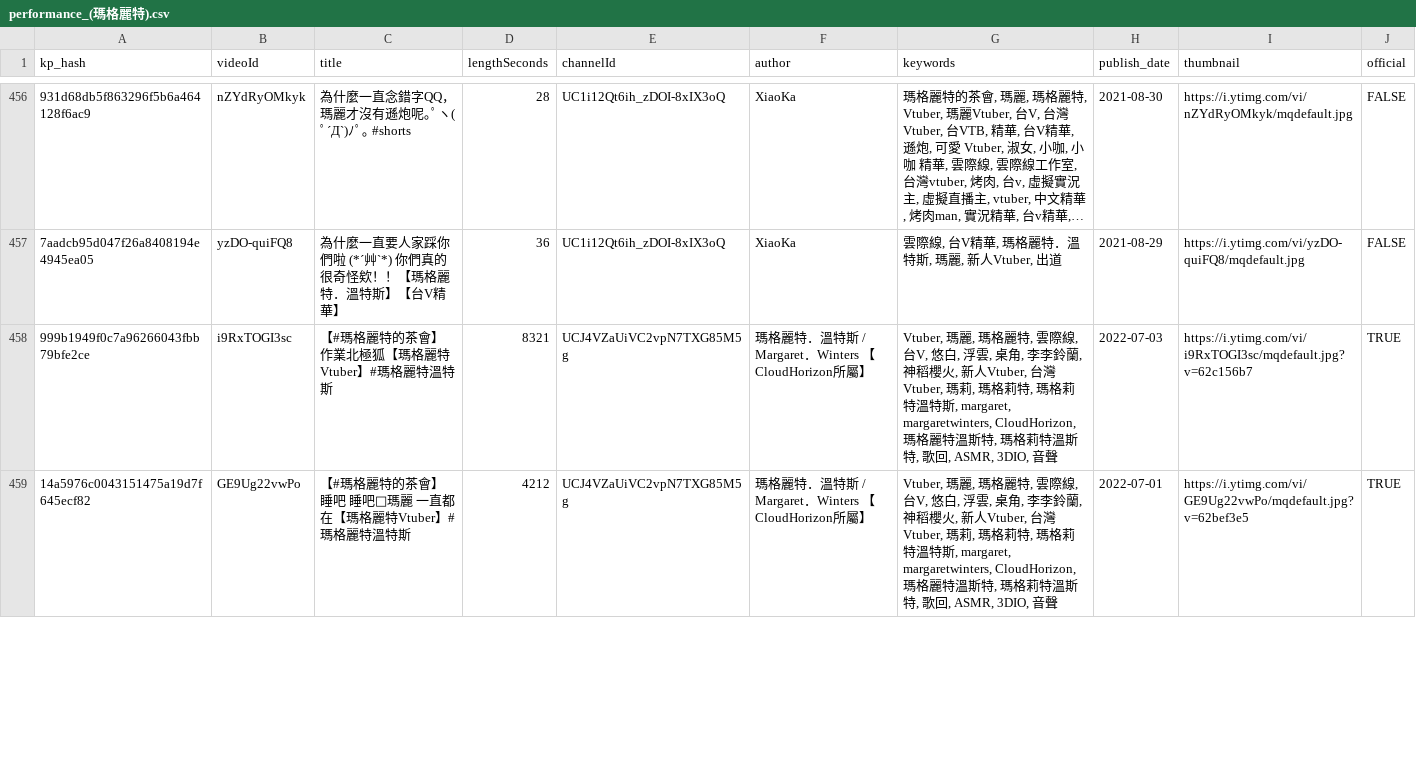
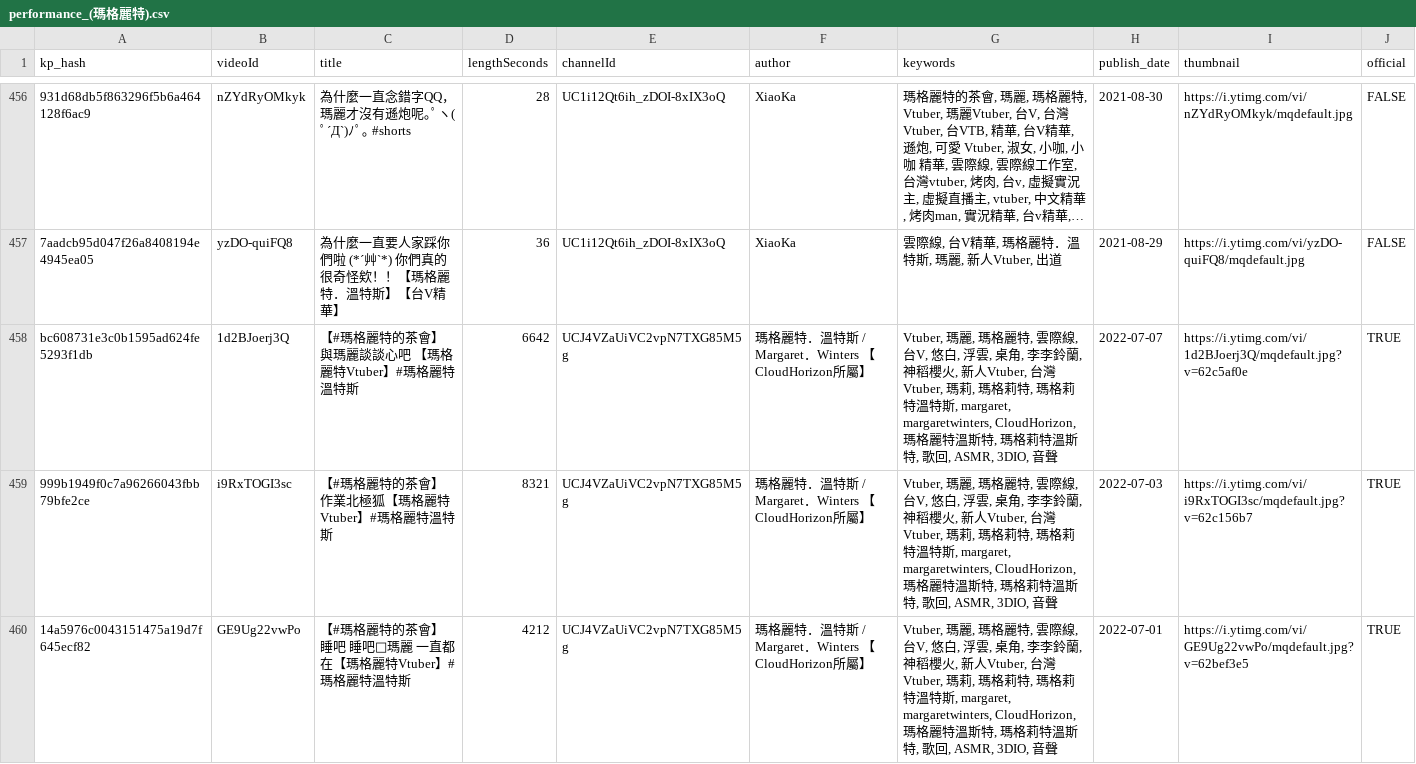
Before and after one commit to virtual-data-lab/Vtuber-performance-record, a CSV file: performance_(瑪格麗特).csv, drawn as a sheet; only a part is shown, gaps mark what is left out; long unchanged cells end in …; the diff covers the shown part only; the diff names each change by its address in the sheet, - before the commit and + after, or states it on an @@ line.

```diff
--- a/performance_(瑪格麗特).csv
+++ b/performance_(瑪格麗特).csv
+row 458: bc608731e3c0b1595ad624fe5293f1db | 1d2BJoerj3Q | 【#瑪格麗特的茶會】與瑪麗談談心吧 【瑪格麗特Vtuber】#瑪格麗特溫特斯 | 6642 | UCJ4VZaUiVC2vpN7TXG85M5g | 瑪格麗特．溫特斯 / Margaret．Winters 【CloudHorizon所屬】 | Vtuber, 瑪麗, 瑪格麗特, 雲際線, 台V, 悠白, 浮雲, 桌角, 李李鈴蘭, 神稻櫻火, 新人Vtuber, 台灣Vtuber, 瑪莉, 瑪格莉特, 瑪格莉特溫特斯, margaret, margaretwinters, CloudHorizon, 瑪格麗特溫斯特, 瑪格莉特溫斯特, 歌回, ASMR, 3DIO, 音聲 | 2022-07-07 | https://i.ytimg.com/vi/1d2BJoerj3Q/mqdefault.jpg?v=62c5af0e | TRUE
```
Also changed, not shown: 2 edited cells elsewhere in this file, _performance.csv, performance_(李李鈴蘭).csv.
